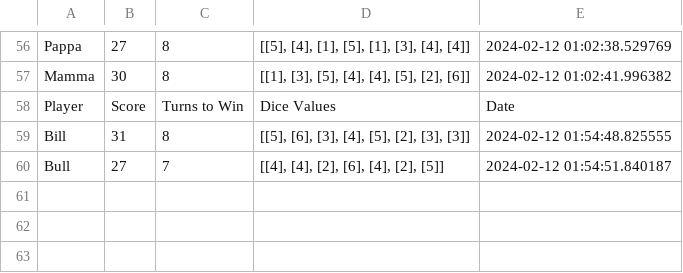
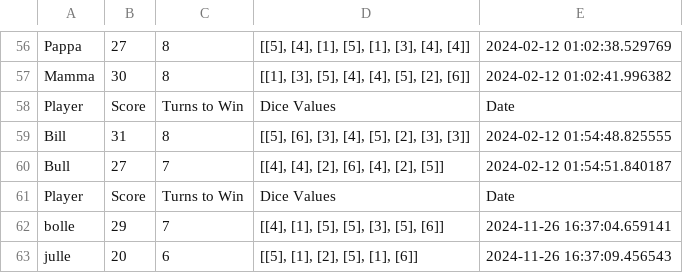
Before and after one commit to yotwingian/Race, a CSV file: game_statistics.csv, drawn as a sheet; only a part is shown, gaps mark what is left out.

Commit message:
feat: update game files and add requirements - Added __pycache__ to .gitignore - Modified main_menu function in Menu.py - Added new player statistics to game_statistics.csv - Updated high_scores.txt with new entries - Created requirements.txt for project dependencies

```diff
--- a/game_statistics.csv
+++ b/game_statistics.csv
@@ -60 +60,4 @@ Bill,31,8,"[[5], [6], [3], [4], [5], [2], [3], [3]]",2024-02-12 01:54:48.825555
 Bull,27,7,"[[4], [4], [2], [6], [4], [2], [5]]",2024-02-12 01:54:51.840187
+Player,Score,Turns to Win,Dice Values,Date
+bolle,29,7,"[[4], [1], [5], [5], [3], [5], [6]]",2024-11-26 16:37:04.659141
+julle,20,6,"[[5], [1], [2], [5], [1], [6]]",2024-11-26 16:37:09.456543
```
Also changed, not shown: 5 other files.
